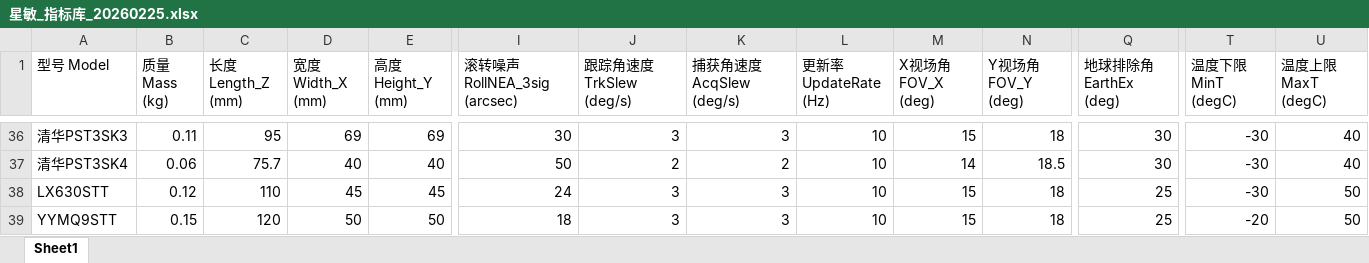
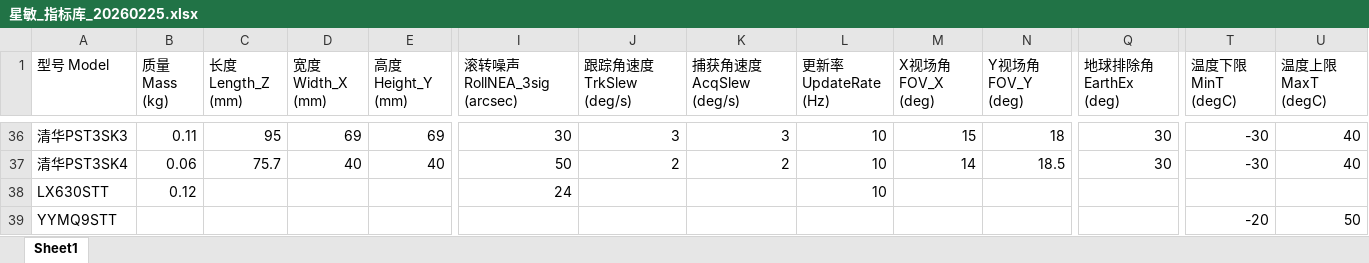
Before and after one commit to xionghaojie/device-model-indicator-library, an Excel workbook: device-model-indicators/星敏_指标库_20260225.xlsx, sheet Sheet1, drawn as a sheet; only a part is shown, gaps mark what is left out; values as stored, in another font and other column widths than the file's, no borders; the diff covers the shown part only; the diff names each change by its address in the sheet, - before the commit and + after, or states it on an @@ line.

```diff
--- a/device-model-indicators/星敏_指标库_20260225.xlsx (sheet Sheet1)
+++ b/device-model-indicators/星敏_指标库_20260225.xlsx (sheet Sheet1)
-C38 (长度 Length_Z (mm)): 110
+C38 (长度 Length_Z (mm)): (empty)
-D38 (宽度 Width_X (mm)): 45
+D38 (宽度 Width_X (mm)): (empty)
-E38 (高度 Height_Y (mm)): 45
+E38 (高度 Height_Y (mm)): (empty)
-J38:J39 (跟踪角速度 TrkSlew (deg/s)): 3
+J38:J39 (跟踪角速度 TrkSlew (deg/s)): (empty)
-K38:K39 (捕获角速度 AcqSlew (deg/s)): 3
+K38:K39 (捕获角速度 AcqSlew (deg/s)): (empty)
-M38:M39 (X视场角 FOV_X (deg)): 15
+M38:M39 (X视场角 FOV_X (deg)): (empty)
-N38:N39 (Y视场角 FOV_Y (deg)): 18
+N38:N39 (Y视场角 FOV_Y (deg)): (empty)
-Q38:Q39 (地球排除角 EarthEx (deg)): 25
+Q38:Q39 (地球排除角 EarthEx (deg)): (empty)
-T38 (温度下限 MinT (degC)): -30
+T38 (温度下限 MinT (degC)): (empty)
-U38 (温度上限 MaxT (degC)): 50
+U38 (温度上限 MaxT (degC)): (empty)
-B39 (质量 Mass (kg)): 0.15
+B39 (质量 Mass (kg)): (empty)
-C39 (长度 Length_Z (mm)): 120
+C39 (长度 Length_Z (mm)): (empty)
-D39 (宽度 Width_X (mm)): 50
+D39 (宽度 Width_X (mm)): (empty)
-E39 (高度 Height_Y (mm)): 50
+E39 (高度 Height_Y (mm)): (empty)
-I39 (滚转噪声 RollNEA_3sig (arcsec)): 18
+I39 (滚转噪声 RollNEA_3sig (arcsec)): (empty)
-L39 (更新率 UpdateRate (Hz)): 10
+L39 (更新率 UpdateRate (Hz)): (empty)
```
Also changed, not shown: 3 edited cells elsewhere in this sheet, device-model-indicators/太敏_指标库_20260225.xlsx, device-model-indicators/磁力矩器_指标库_20260226.xlsx, 5 other files.
